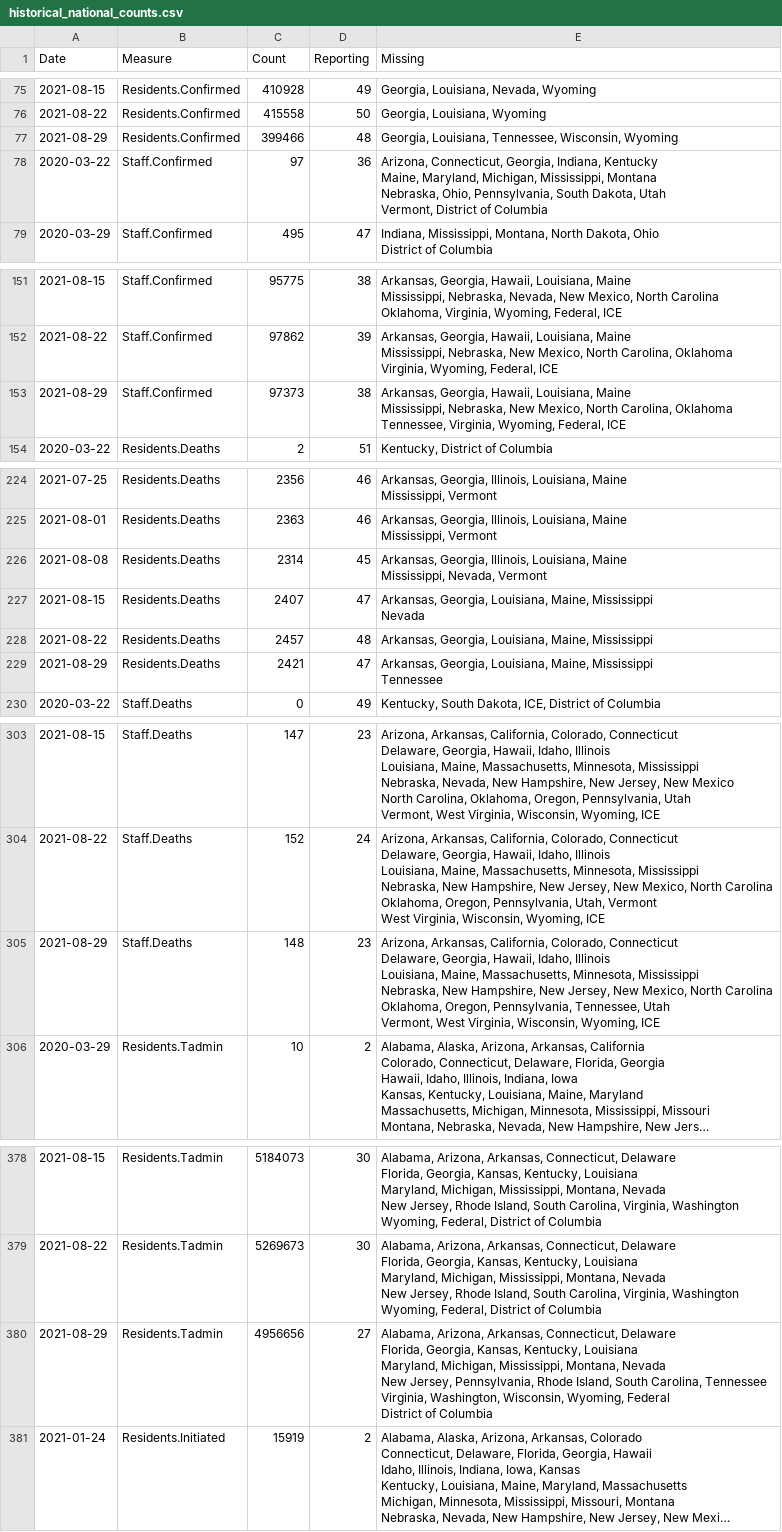
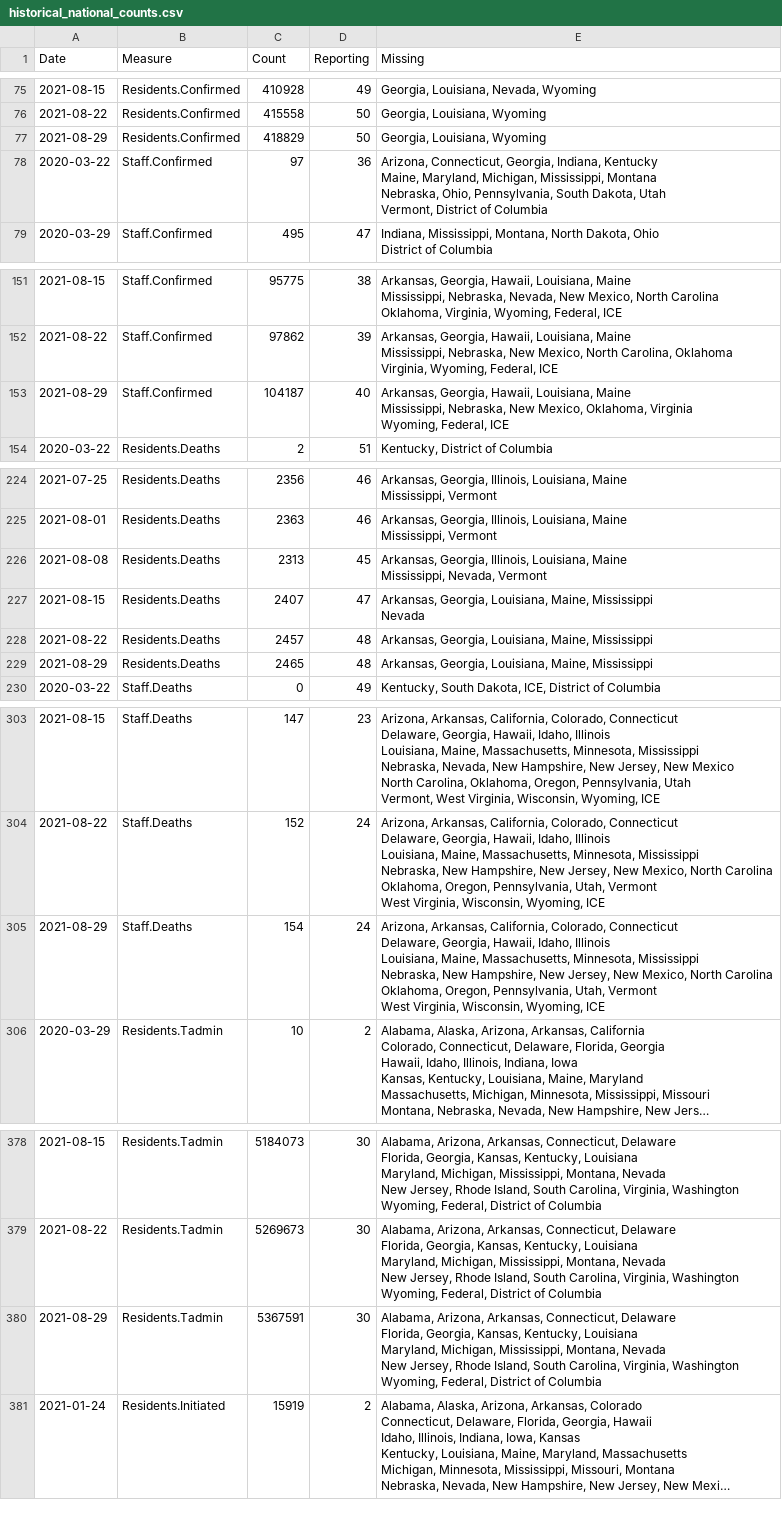
Before and after one commit to uclalawcovid19behindbars/data, a CSV file: historical-data/historical_national_counts.csv, drawn as a sheet; only a part is shown, gaps mark what is left out; long unchanged cells end in …; removed rows and columns are numbered as before the commit, all else as after; ↵ is a line break in a cell; the diff covers the shown part only; the diff names each change by its address in the sheet, - before the commit and + after, or states it on an @@ line.

```diff
--- a/historical-data/historical_national_counts.csv
+++ b/historical-data/historical_national_counts.csv
-row 77: 2021-08-29 | Residents.Confirmed | 399466 | 48 | Georgia, Louisiana, Tennessee, Wisconsin, Wyoming
+row 77: 2021-08-29 | Residents.Confirmed | 418829 | 50 | Georgia, Louisiana, Wyoming
-C153 (Count): 97373
+C153 (Count): 104187
-D153 (Reporting): 38
+D153 (Reporting): 40
-E153 (Missing): …New Mexico, North Carolina, Oklahoma ↵ Tennessee, Virginia, Wyoming, Federal,…
+E153 (Missing): …New Mexico, Oklahoma, Virginia ↵ Wyoming, Federal,…
-C226 (Count): 2314
+C226 (Count): 2313
-C229 (Count): 2421
+C229 (Count): 2465
-D229 (Reporting): 47
+D229 (Reporting): 48
-E229 (Missing): …Maine, Mississippi ↵ Tennessee
+E229 (Missing): …Maine, Mississippi
-C305 (Count): 148
+C305 (Count): 154
-D305 (Reporting): 23
+D305 (Reporting): 24
-E305 (Missing): …Oregon, Pennsylvania, Tennessee, Utah ↵ Vermont, West Virginia,…
+E305 (Missing): …Oregon, Pennsylvania, Utah, Vermont ↵ West Virginia,…
-C380 (Count): 4956656
+C380 (Count): 5367591
-D380 (Reporting): 27
+D380 (Reporting): 30
-E380 (Missing): …New Jersey, Pennsylvania, Rhode Island, South Carolina, Tennessee ↵ Virginia, Washington, Wisconsin, Wyoming, Federal ↵ District of…
+E380 (Missing): …New Jersey, Rhode Island, South Carolina, Virginia, Washington ↵ Wyoming, Federal, District of…
```
Also changed, not shown: 7 edited cells elsewhere in this file, historical-data/historical_state_counts.csv, latest-data/latest_facility_counts.csv, 3 other files.
